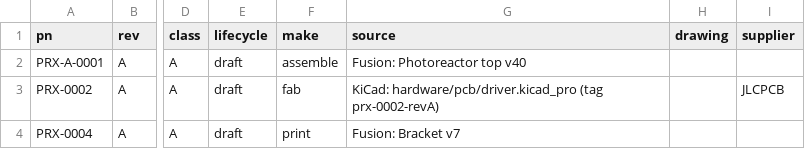
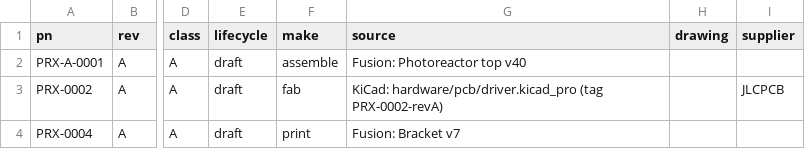
Before and after one commit to kelvinchow23/minimal-qms, a CSV file: product-template/forms/SOP-002-A01-custom-parts.csv, drawn as a sheet; only a part is shown, gaps mark what is left out; the diff names each change by its address in the sheet, - before the commit and + after, or states it on an @@ line.

```diff
--- a/product-template/forms/SOP-002-A01-custom-parts.csv
+++ b/product-template/forms/SOP-002-A01-custom-parts.csv
-G3 (source): …hardware/pcb/driver.kicad_pro (tag prx-0002-revA)
+G3 (source): …hardware/pcb/driver.kicad_pro (tag PRX-0002-revA)
```
Also changed, not shown: 3 other files.
